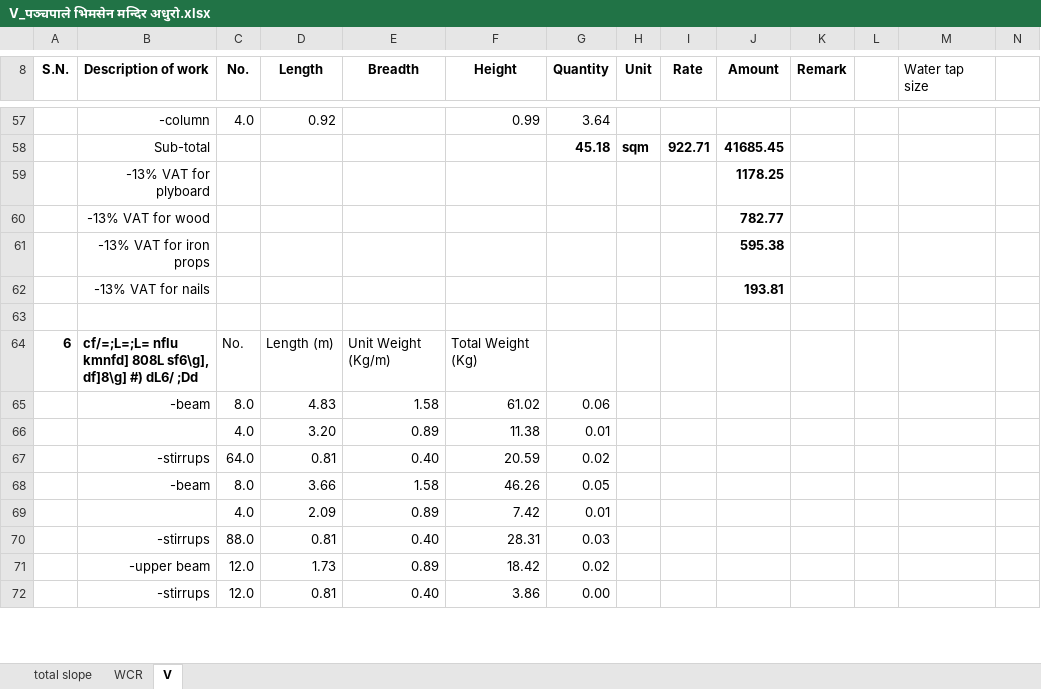
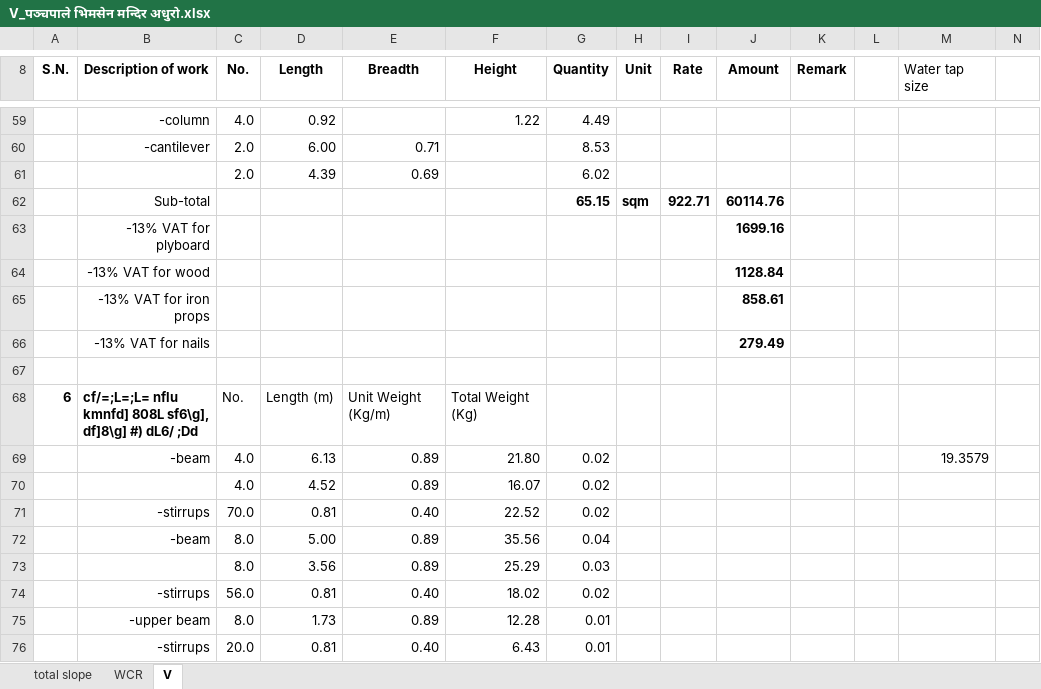
Before and after one commit to suwalcrystal/ward1, an Excel workbook: बजेट माग estimate/नगर बजेट estimate/प‍‍‌‌‌‌ञ्चपाले भिमसेन मन्दिर अधुरो/V_प‍‍‌‌‌‌ञ्चपाले भिमसेन मन्दिर अधुरो.xlsx, sheet V, drawn as a sheet; only a part is shown, gaps mark what is left out; values as stored, in another font and other column widths than the file's, no borders; removed rows and columns are numbered as before the commit, all else as after; rows hold the shown columns only; the diff covers the shown part only; the diff names each change by its address in the sheet, - before the commit and + after, or states it on an @@ line.

```diff
--- a/बजेट माग estimate/नगर बजेट estimate/प‍‍‌‌‌‌ञ्चपाले भिमसेन मन्दिर अधुरो/V_प‍‍‌‌‌‌ञ्चपाले भिमसेन मन्दिर अधुरो.xlsx (sheet V)
+++ b/बजेट माग estimate/नगर बजेट estimate/प‍‍‌‌‌‌ञ्चपाले भिमसेन मन्दिर अधुरो/V_प‍‍‌‌‌‌ञ्चपाले भिमसेन मन्दिर अधुरो.xlsx (sheet V)
-F59 (Height): 0.99
+F59 (Height): 1.22
-G59 (Quantity): 3.64
+G59 (Quantity): 4.49
+row 60:  | -cantilever | 2.0 | 6.00 | 0.71 |  | 8.53
+row 61:  |  | 2.0 | 4.39 | 0.69 |  | 6.02
-G62 (Quantity): 45.18
+G62 (Quantity): 65.15
-J62 (Amount): 41685.45
+J62 (Amount): 60114.76
-J63 (Amount): 1178.25
+J63 (Amount): 1699.16
-J64 (Amount): 782.77
+J64 (Amount): 1128.84
-J65 (Amount): 595.38
+J65 (Amount): 858.61
-J66 (Amount): 193.81
+J66 (Amount): 279.49
-row 65:  | -beam | 8.0 | 4.83 | 1.58 | 61.02 | 0.06
-row 66:  |  | 4.0 | 3.20 | 0.89 | 11.38 | 0.01
+row 69:  | -beam | 4.0 | 6.13 | 0.89 | 21.80 | 0.02 |  |  |  |  |  | 19.3579
+row 70:  |  | 4.0 | 4.52 | 0.89 | 16.07 | 0.02
-C71 (No.): 64.0
+C71 (No.): 70.0
-F71 (Height): 20.59
+F71 (Height): 22.52
-D72 (Length): 3.66
+D72 (Length): 5.00
-E72 (Breadth): 1.58
+E72 (Breadth): 0.89
-F72 (Height): 46.26
+F72 (Height): 35.56
-G72 (Quantity): 0.05
+G72 (Quantity): 0.04
-row 69:  |  | 4.0 | 2.09 | 0.89 | 7.42 | 0.01
+row 73:  |  | 8.0 | 3.56 | 0.89 | 25.29 | 0.03
-C74 (No.): 88.0
+C74 (No.): 56.0
-F74 (Height): 28.31
+F74 (Height): 18.02
-G74 (Quantity): 0.03
+G74 (Quantity): 0.02
-C75 (No.): 12.0
+C75 (No.): 8.0
-F75 (Height): 18.42
+F75 (Height): 12.28
-G75 (Quantity): 0.02
+G75 (Quantity): 0.01
-C76 (No.): 12.0
+C76 (No.): 20.0
-F76 (Height): 3.86
+F76 (Height): 6.43
-G76 (Quantity): 0.00
+G76 (Quantity): 0.01
```
Also changed, not shown: 16 added rows, 7 removed rows and 134 edited cells elsewhere in this sheet, sheet WCR, formulas that keep their value, बजेट माग estimate/nagar bhaipari and estimate misc/hawa huri jhyal/hawa huri jhyal 2082_2083.xlsx, 5 other files.
